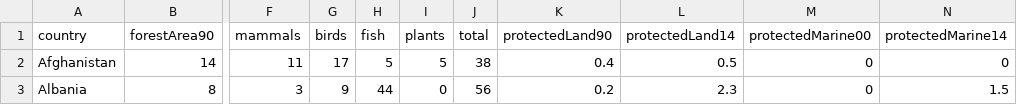
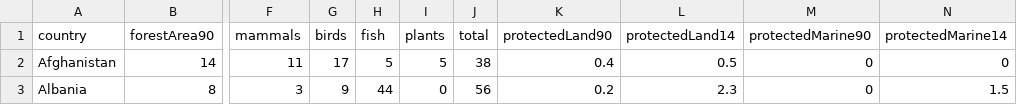
Before and after one commit to khmccurdy/Threatened_Species_Project, a CSV file: static/data/deforestation_cleanup.csv, drawn as a sheet; only a part is shown, gaps mark what is left out; the diff names each change by its address in the sheet, - before the commit and + after, or states it on an @@ line.

```diff
--- a/static/data/deforestation_cleanup.csv
+++ b/static/data/deforestation_cleanup.csv
-M1: protectedMarine00
+M1: protectedMarine90
```
Also changed, not shown: 2 other files.
